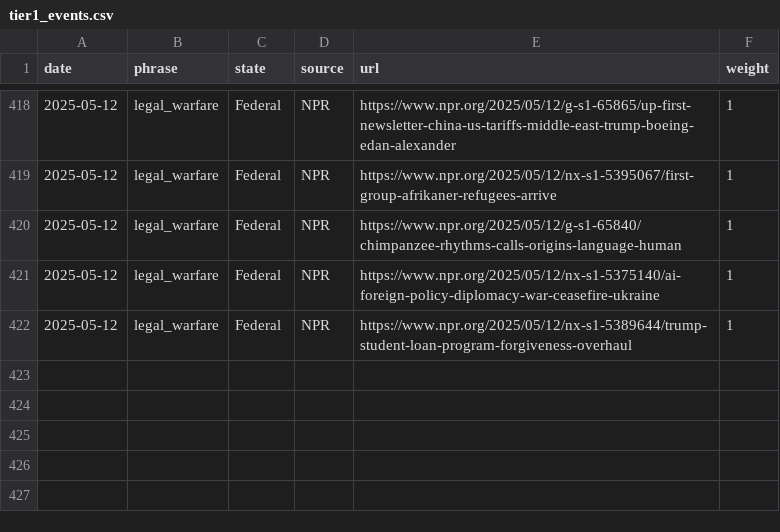
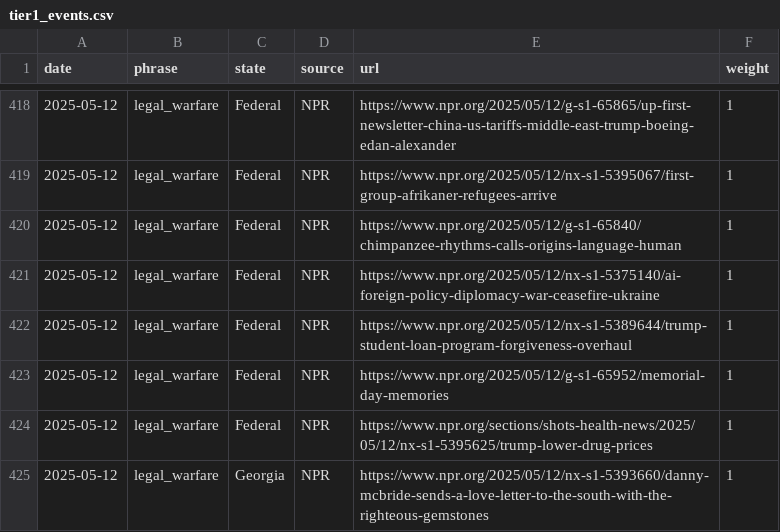
Before and after one commit to roll-for-error/us-authoritarian-heatmap, a CSV file: tier1-map/tier1_events.csv, drawn as a sheet; only a part is shown, gaps mark what is left out; the diff names each change by its address in the sheet, - before the commit and + after, or states it on an @@ line.

```diff
--- a/tier1-map/tier1_events.csv
+++ b/tier1-map/tier1_events.csv
+row 423: 2025-05-12 | legal_warfare | Federal | NPR | https://www.npr.org/2025/05/12/g-s1-65952/memorial-day-memories | 1
+row 424: 2025-05-12 | legal_warfare | Federal | NPR | https://www.npr.org/sections/shots-health-news/2025/05/12/nx-s1-5395625/trump-lower-drug-prices | 1
+row 425: 2025-05-12 | legal_warfare | Georgia | NPR | https://www.npr.org/2025/05/12/nx-s1-5393660/danny-mcbride-sends-a-love-letter-to-the-south-with-the-righteous-gemstones | 1
```
Also changed, not shown: 1 other file.
